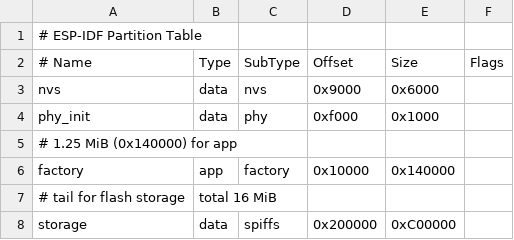
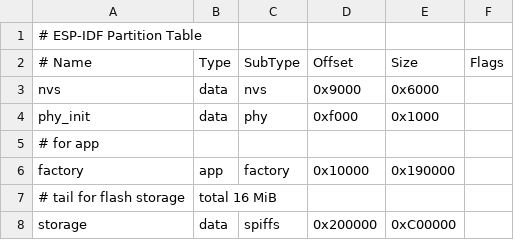
Before and after one commit to chiro2001/epdiy-clock, a CSV file: partitions.csv, drawn as a sheet.

```diff
--- a/partitions.csv
+++ b/partitions.csv
@@ -4,4 +4,4 @@ nvs,      data, nvs,     0x9000,  0x6000,
 phy_init, data, phy,     0xf000,  0x1000,
-# 1.25 MiB (0x140000) for app
-factory,  app,  factory, 0x10000, 0x140000,
+# for app
+factory,  app,  factory, 0x10000, 0x190000,
 # tail for flash storage, total 16 MiB
```
Also changed, not shown: 7 other files.
